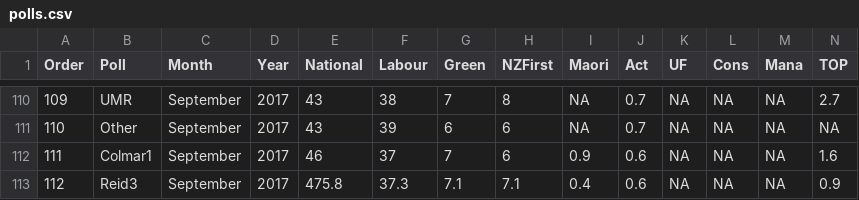
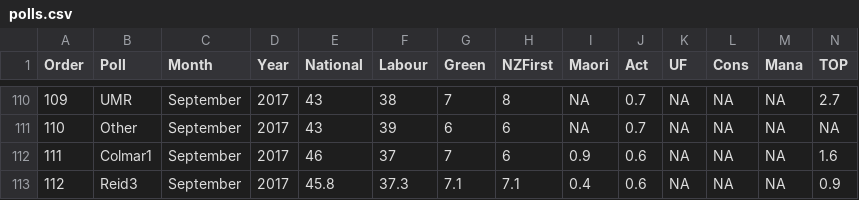
Before and after one commit to MattBixley/Polls, a CSV file: polls.csv, drawn as a sheet; only a part is shown, gaps mark what is left out.

Commit message:
last reid had an error

```diff
--- a/polls.csv
+++ b/polls.csv
@@ -112,2 +112,2 @@ Order,Poll,Month,Year,National,Labour,Green,NZFirst,Maori,Act,UF,Cons,Mana,TOP
 111,Colmar1,September,2017,46,37,7,6,0.9,0.6,NA,NA,NA,1.6
-112,Reid3,September,2017,475.8,37.3,7.1,7.1,0.4,0.6,NA,NA,NA,0.9
+112,Reid3,September,2017,45.8,37.3,7.1,7.1,0.4,0.6,NA,NA,NA,0.9
```
